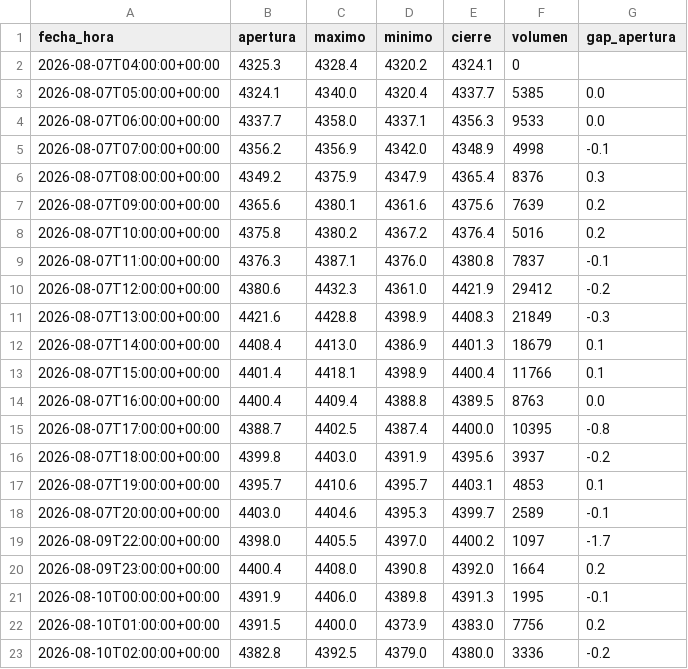
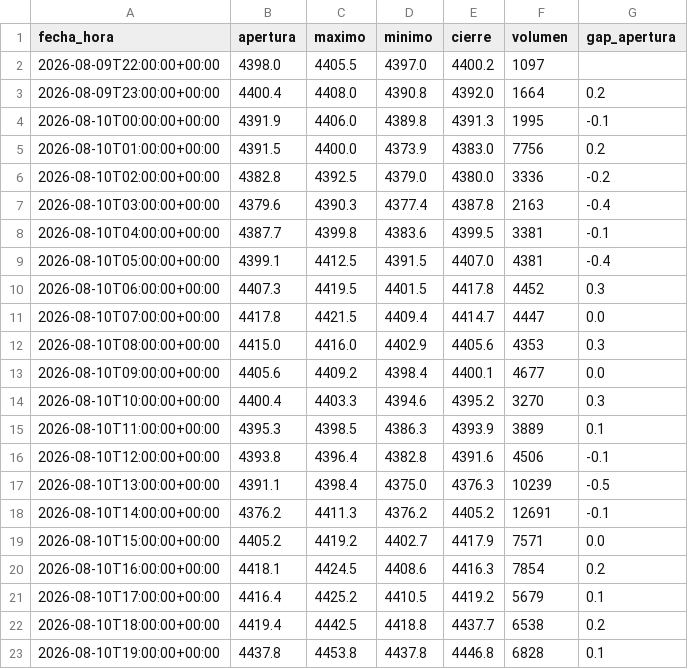
Before and after one commit to joaquimaro/analisis-fundamental-oro, a CSV file: oro_1h.csv, drawn as a sheet; only a part is shown; the shorter side is filled out with more unchanged rows.

```diff
--- a/oro_1h.csv
+++ b/oro_1h.csv
@@ -1,20 +1,3 @@
 fecha_hora,apertura,maximo,minimo,cierre,volumen,gap_apertura
-2026-08-07T04:00:00+00:00,4325.3,4328.4,4320.2,4324.1,0,
-2026-08-07T05:00:00+00:00,4324.1,4340.0,4320.4,4337.7,5385,0.0
-2026-08-07T06:00:00+00:00,4337.7,4358.0,4337.1,4356.3,9533,0.0
-2026-08-07T07:00:00+00:00,4356.2,4356.9,4342.0,4348.9,4998,-0.1
-2026-08-07T08:00:00+00:00,4349.2,4375.9,4347.9,4365.4,8376,0.3
-2026-08-07T09:00:00+00:00,4365.6,4380.1,4361.6,4375.6,7639,0.2
-2026-08-07T10:00:00+00:00,4375.8,4380.2,4367.2,4376.4,5016,0.2
-2026-08-07T11:00:00+00:00,4376.3,4387.1,4376.0,4380.8,7837,-0.1
-2026-08-07T12:00:00+00:00,4380.6,4432.3,4361.0,4421.9,29412,-0.2
-2026-08-07T13:00:00+00:00,4421.6,4428.8,4398.9,4408.3,21849,-0.3
-2026-08-07T14:00:00+00:00,4408.4,4413.0,4386.9,4401.3,18679,0.1
-2026-08-07T15:00:00+00:00,4401.4,4418.1,4398.9,4400.4,11766,0.1
-2026-08-07T16:00:00+00:00,4400.4,4409.4,4388.8,4389.5,8763,0.0
-2026-08-07T17:00:00+00:00,4388.7,4402.5,4387.4,4400.0,10395,-0.8
-2026-08-07T18:00:00+00:00,4399.8,4403.0,4391.9,4395.6,3937,-0.2
-2026-08-07T19:00:00+00:00,4395.7,4410.6,4395.7,4403.1,4853,0.1
-2026-08-07T20:00:00+00:00,4403.0,4404.6,4395.3,4399.7,2589,-0.1
-2026-08-09T22:00:00+00:00,4398.0,4405.5,4397.0,4400.2,1097,-1.7
+2026-08-09T22:00:00+00:00,4398.0,4405.5,4397.0,4400.2,1097,
 2026-08-09T23:00:00+00:00,4400.4,4408.0,4390.8,4392.0,1664,0.2
```
Also changed, not shown: dxy_1h.csv, oro_diario.csv.
